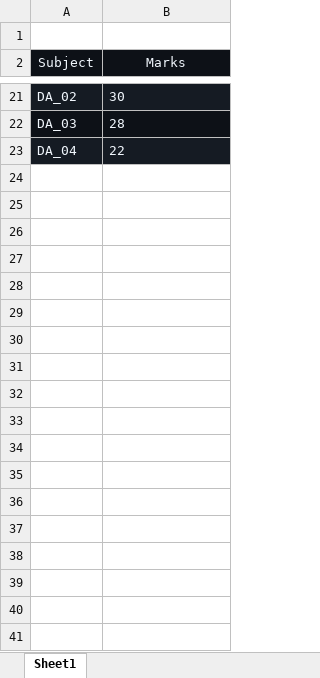
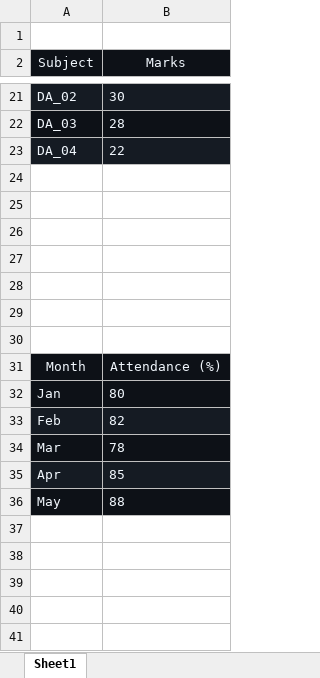
Before and after one commit to Jyot-DA/Data-Analytics, an Excel workbook: Chart01.xlsx, sheet Sheet1, drawn as a sheet; only a part is shown, gaps mark what is left out; values as stored, in another font and other column widths than the file's, no borders; charts and pictures not drawn; the diff covers the shown part only; the diff names each change by its address in the sheet, - before the commit and + after, or states it on an @@ line.

```diff
--- a/Chart01.xlsx (sheet Sheet1)
+++ b/Chart01.xlsx (sheet Sheet1)
+row 24: (empty)
+row 25: (empty)
+row 26: (empty)
+row 27: (empty)
+row 28: (empty)
+row 29: (empty)
+row 30: (empty)
+row 31: Month | Attendance (%)
+row 32: Jan | 80
+row 33: Feb | 82
+row 34: Mar | 78
+row 35: Apr | 85
+row 36: May | 88
+row 37: (empty)
+row 38: (empty)
+row 39: (empty)
+row 40: (empty)
+row 41: (empty)
```
Also changed, not shown: 35 added rows elsewhere in this sheet, charts or pictures, 3 other files.
